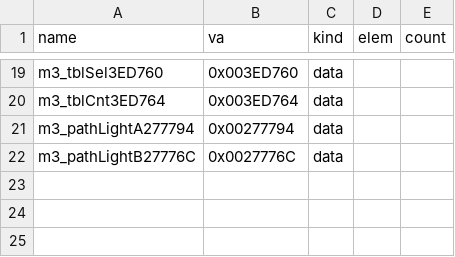
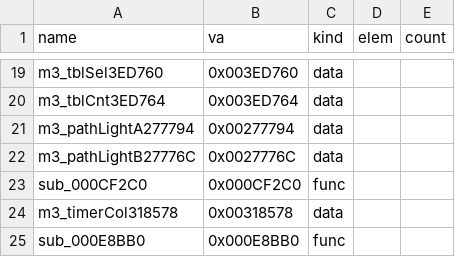
Before and after one commit to Pallypots/Project-Soul-Robber, a CSV file: config/symbols_m3.csv, drawn as a sheet; only a part is shown, gaps mark what is left out; the diff names each change by its address in the sheet, - before the commit and + after, or states it on an @@ line.

```diff
--- a/config/symbols_m3.csv
+++ b/config/symbols_m3.csv
+row 23: sub_000CF2C0 | 0x000CF2C0 | func
+row 24: m3_timerCol318578 | 0x00318578 | data
+row 25: sub_000E8BB0 | 0x000E8BB0 | func
```
Also changed, not shown: config/function_states_m3.csv, 6 other files.
